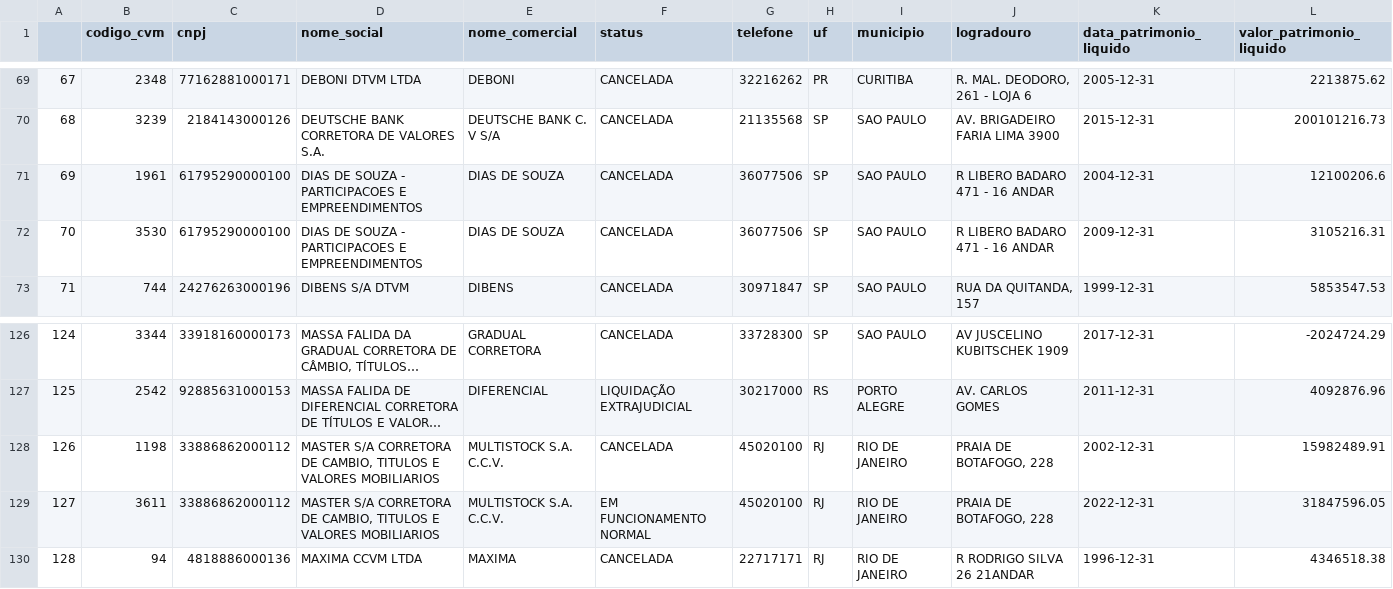
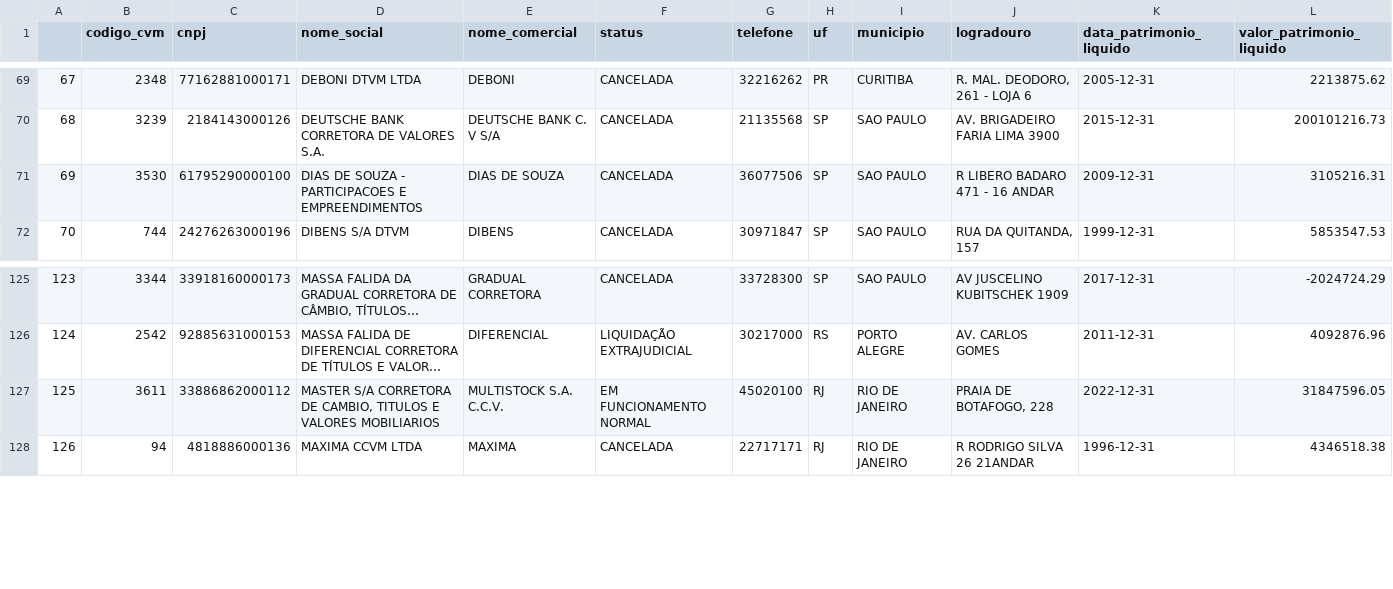
Before and after one commit to zirtaebea/corretoras-brasil, a CSV file: 01_csv_files/dados_tratados/corretoras_tratado.csv, drawn as a sheet; only a part is shown, gaps mark what is left out; long unchanged cells end in …; removed rows and columns are numbered as before the commit, all else as after; rows hold the shown columns only; the diff names each change by its address in the sheet, - before the commit and + after, or states it on an @@ line.

```diff
--- a/01_csv_files/dados_tratados/corretoras_tratado.csv
+++ b/01_csv_files/dados_tratados/corretoras_tratado.csv
-row 71: 69 | 1961 | 61795290000100 | DIAS DE SOUZA - PARTICIPACOES E EMPREENDIMENTOS | DIAS DE SOUZA | CANCELADA | 36077506 | SP | SAO PAULO | R LIBERO BADARO 471 - 16 ANDAR | 2004-12-31 | 12100206.6
@@ column A renumbered from row 71 down @@
-row 128: 126 | 1198 | 33886862000112 | MASTER S/A CORRETORA DE CAMBIO, TITULOS E VALORES MOBILIARIOS | MULTISTOCK S.A. C.C.V. | CANCELADA | 45020100 | RJ | RIO DE JANEIRO | PRAIA DE BOTAFOGO, 228 | 2002-12-31 | 15982489.91
```
Also changed, not shown: 2 other files.
